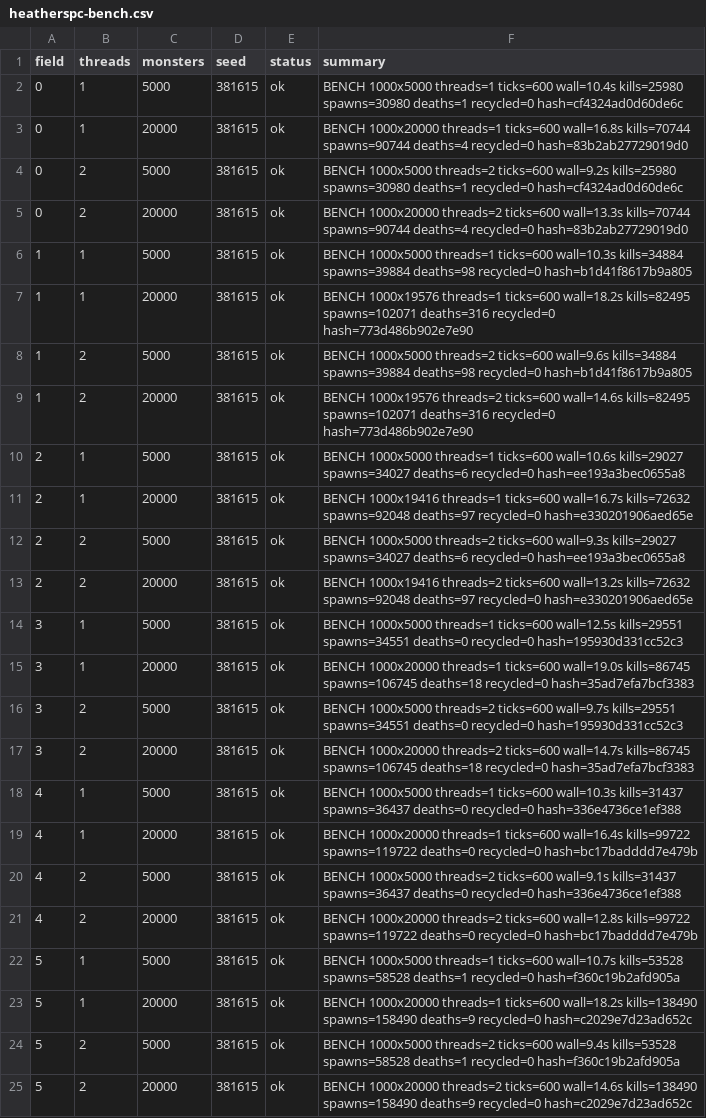
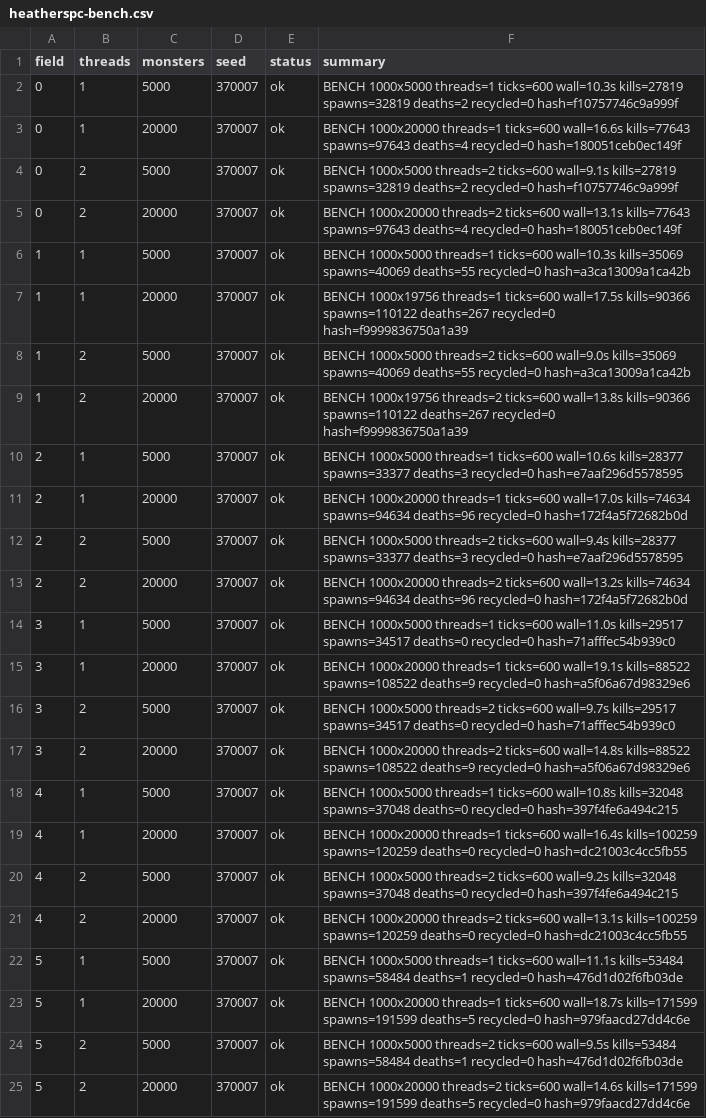
Before and after one commit to Proximo0/MagicSmash, a CSV file: work/261122113700-6513/art/heatherspc-bench.csv, drawn as a sheet; the diff names each change by its address in the sheet, - before the commit and + after, or states it on an @@ line.

Commit message:
heatherspc: job 261122113700-6513 2026-11-23T06:26:10Z

```diff
--- a/work/261122113700-6513/art/heatherspc-bench.csv
+++ b/work/261122113700-6513/art/heatherspc-bench.csv
-D2:D25 (seed): 381615
+D2:D25 (seed): 370007
-F2 (summary): …threads=1 ticks=600 wall=10.4s kills=25980 spawns=30980 deaths=1 recycled=0 hash=cf4324ad0d60de6c
+F2 (summary): …threads=1 ticks=600 wall=10.3s kills=27819 spawns=32819 deaths=2 recycled=0 hash=f10757746c9a999f
-F3 (summary): …threads=1 ticks=600 wall=16.8s kills=70744 spawns=90744 deaths=4 recycled=0 hash=83b2ab27729019d0
+F3 (summary): …threads=1 ticks=600 wall=16.6s kills=77643 spawns=97643 deaths=4 recycled=0 hash=180051ceb0ec149f
-F4 (summary): …threads=2 ticks=600 wall=9.2s kills=25980 spawns=30980 deaths=1 recycled=0 hash=cf4324ad0d60de6c
+F4 (summary): …threads=2 ticks=600 wall=9.1s kills=27819 spawns=32819 deaths=2 recycled=0 hash=f10757746c9a999f
-F5 (summary): …threads=2 ticks=600 wall=13.3s kills=70744 spawns=90744 deaths=4 recycled=0 hash=83b2ab27729019d0
+F5 (summary): …threads=2 ticks=600 wall=13.1s kills=77643 spawns=97643 deaths=4 recycled=0 hash=180051ceb0ec149f
-F6 (summary): …ticks=600 wall=10.3s kills=34884 spawns=39884 deaths=98 recycled=0 hash=b1d41f8617b9a805
+F6 (summary): …ticks=600 wall=10.3s kills=35069 spawns=40069 deaths=55 recycled=0 hash=a3ca13009a1ca42b
-F7 (summary): BENCH 1000x19576 threads=1 ticks=600 wall=18.2s kills=82495 spawns=102071 deaths=316 recycled=0 hash=773d486b902e7e90
+F7 (summary): BENCH 1000x19756 threads=1 ticks=600 wall=17.5s kills=90366 spawns=110122 deaths=267 recycled=0 hash=f9999836750a1a39
-F8 (summary): …threads=2 ticks=600 wall=9.6s kills=34884 spawns=39884 deaths=98 recycled=0 hash=b1d41f8617b9a805
+F8 (summary): …threads=2 ticks=600 wall=9.0s kills=35069 spawns=40069 deaths=55 recycled=0 hash=a3ca13009a1ca42b
-F9 (summary): BENCH 1000x19576 threads=2 ticks=600 wall=14.6s kills=82495 spawns=102071 deaths=316 recycled=0 hash=773d486b902e7e90
+F9 (summary): BENCH 1000x19756 threads=2 ticks=600 wall=13.8s kills=90366 spawns=110122 deaths=267 recycled=0 hash=f9999836750a1a39
-F10 (summary): …ticks=600 wall=10.6s kills=29027 spawns=34027 deaths=6 recycled=0 hash=ee193a3bec0655a8
+F10 (summary): …ticks=600 wall=10.6s kills=28377 spawns=33377 deaths=3 recycled=0 hash=e7aaf296d5578595
-F11 (summary): BENCH 1000x19416 threads=1 ticks=600 wall=16.7s kills=72632 spawns=92048 deaths=97 recycled=0 hash=e330201906aed65e
+F11 (summary): BENCH 1000x20000 threads=1 ticks=600 wall=17.0s kills=74634 spawns=94634 deaths=96 recycled=0 hash=172f4a5f72682b0d
-F12 (summary): …threads=2 ticks=600 wall=9.3s kills=29027 spawns=34027 deaths=6 recycled=0 hash=ee193a3bec0655a8
+F12 (summary): …threads=2 ticks=600 wall=9.4s kills=28377 spawns=33377 deaths=3 recycled=0 hash=e7aaf296d5578595
-F13 (summary): BENCH 1000x19416 threads=2 ticks=600 wall=13.2s kills=72632 spawns=92048 deaths=97 recycled=0 hash=e330201906aed65e
+F13 (summary): BENCH 1000x20000 threads=2 ticks=600 wall=13.2s kills=74634 spawns=94634 deaths=96 recycled=0 hash=172f4a5f72682b0d
-F14 (summary): …threads=1 ticks=600 wall=12.5s kills=29551 spawns=34551 deaths=0 recycled=0 hash=195930d331cc52c3
+F14 (summary): …threads=1 ticks=600 wall=11.0s kills=29517 spawns=34517 deaths=0 recycled=0 hash=71afffec54b939c0
-F15 (summary): …threads=1 ticks=600 wall=19.0s kills=86745 spawns=106745 deaths=18 recycled=0 hash=35ad7efa7bcf3383
+F15 (summary): …threads=1 ticks=600 wall=19.1s kills=88522 spawns=108522 deaths=9 recycled=0 hash=a5f06a67d98329e6
-F16 (summary): …ticks=600 wall=9.7s kills=29551 spawns=34551 deaths=0 recycled=0 hash=195930d331cc52c3
+F16 (summary): …ticks=600 wall=9.7s kills=29517 spawns=34517 deaths=0 recycled=0 hash=71afffec54b939c0
-F17 (summary): …threads=2 ticks=600 wall=14.7s kills=86745 spawns=106745 deaths=18 recycled=0 hash=35ad7efa7bcf3383
+F17 (summary): …threads=2 ticks=600 wall=14.8s kills=88522 spawns=108522 deaths=9 recycled=0 hash=a5f06a67d98329e6
-F18 (summary): …threads=1 ticks=600 wall=10.3s kills=31437 spawns=36437 deaths=0 recycled=0 hash=336e4736ce1ef388
+F18 (summary): …threads=1 ticks=600 wall=10.8s kills=32048 spawns=37048 deaths=0 recycled=0 hash=397f4fe6a494c215
-F19 (summary): …ticks=600 wall=16.4s kills=99722 spawns=119722 deaths=0 recycled=0 hash=bc17badddd7e479b
+F19 (summary): …ticks=600 wall=16.4s kills=100259 spawns=120259 deaths=0 recycled=0 hash=dc21003c4cc5fb55
-F20 (summary): …threads=2 ticks=600 wall=9.1s kills=31437 spawns=36437 deaths=0 recycled=0 hash=336e4736ce1ef388
+F20 (summary): …threads=2 ticks=600 wall=9.2s kills=32048 spawns=37048 deaths=0 recycled=0 hash=397f4fe6a494c215
-F21 (summary): …threads=2 ticks=600 wall=12.8s kills=99722 spawns=119722 deaths=0 recycled=0 hash=bc17badddd7e479b
+F21 (summary): …threads=2 ticks=600 wall=13.1s kills=100259 spawns=120259 deaths=0 recycled=0 hash=dc21003c4cc5fb55
-F22 (summary): …threads=1 ticks=600 wall=10.7s kills=53528 spawns=58528 deaths=1 recycled=0 hash=f360c19b2afd905a
+F22 (summary): …threads=1 ticks=600 wall=11.1s kills=53484 spawns=58484 deaths=1 recycled=0 hash=476d1d02f6fb03de
-F23 (summary): …threads=1 ticks=600 wall=18.2s kills=138490 spawns=158490 deaths=9 recycled=0 hash=c2029e7d23ad652c
+F23 (summary): …threads=1 ticks=600 wall=18.7s kills=171599 spawns=191599 deaths=5 recycled=0 hash=979faacd27dd4c6e
-F24 (summary): …threads=2 ticks=600 wall=9.4s kills=53528 spawns=58528 deaths=1 recycled=0 hash=f360c19b2afd905a
+F24 (summary): …threads=2 ticks=600 wall=9.5s kills=53484 spawns=58484 deaths=1 recycled=0 hash=476d1d02f6fb03de
-F25 (summary): …ticks=600 wall=14.6s kills=138490 spawns=158490 deaths=9 recycled=0 hash=c2029e7d23ad652c
+F25 (summary): …ticks=600 wall=14.6s kills=171599 spawns=191599 deaths=5 recycled=0 hash=979faacd27dd4c6e
```
Also changed, not shown: 1 other file.
